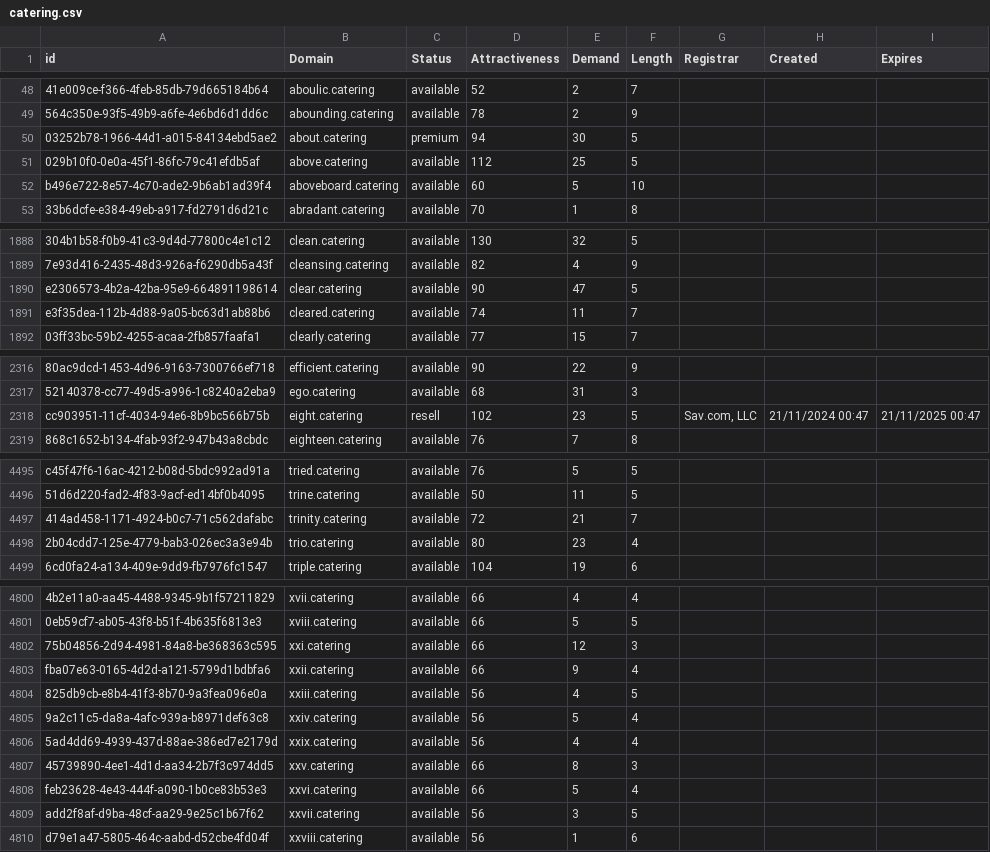
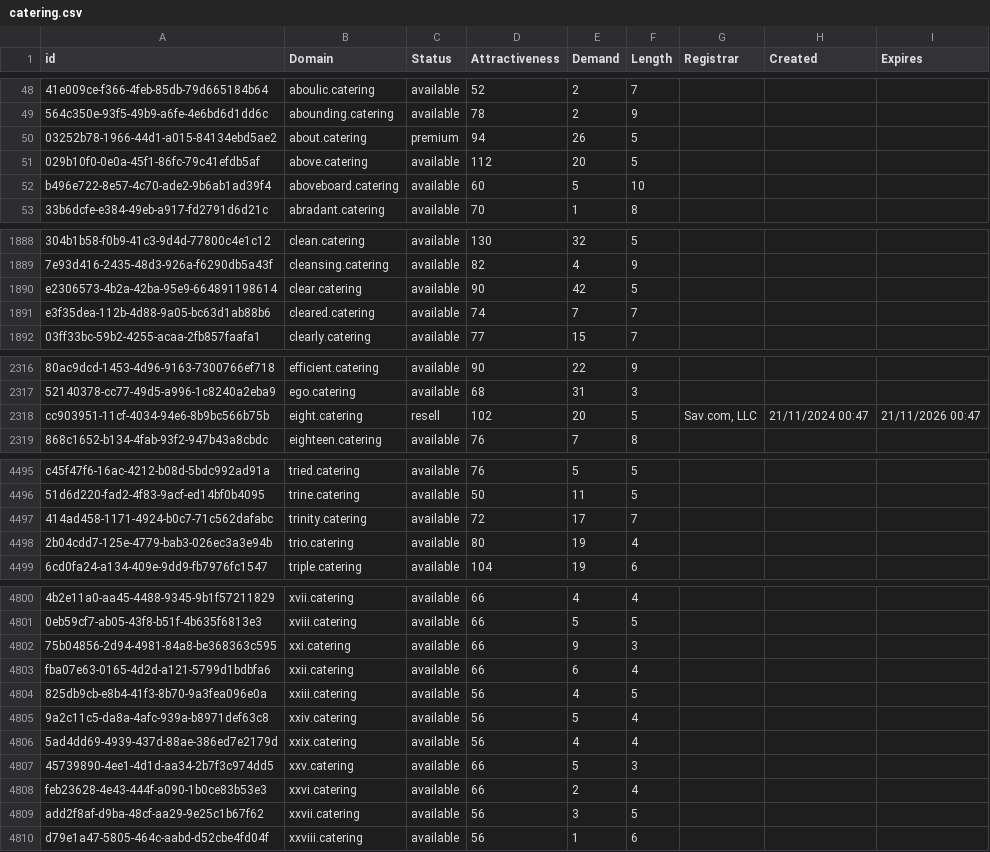
Before and after one commit to UniqueDomains/catering-oneword-domains, a CSV file: catering.csv, drawn as a sheet; only a part is shown, gaps mark what is left out; the diff covers the shown part only; the diff names each change by its address in the sheet, - before the commit and + after, or states it on an @@ line.

```diff
--- a/catering.csv
+++ b/catering.csv
-E50 (Demand): 30
+E50 (Demand): 26
-E51 (Demand): 25
+E51 (Demand): 20
-E1890 (Demand): 47
+E1890 (Demand): 42
-E1891 (Demand): 11
+E1891 (Demand): 7
-E2318 (Demand): 23
+E2318 (Demand): 20
-I2318 (Expires): 21/11/2025 00:47
+I2318 (Expires): 21/11/2026 00:47
-E4497 (Demand): 21
+E4497 (Demand): 17
-E4498 (Demand): 23
+E4498 (Demand): 19
-E4802 (Demand): 12
+E4802 (Demand): 9
-E4803 (Demand): 9
+E4803 (Demand): 6
-E4807 (Demand): 8
+E4807 (Demand): 5
-E4808 (Demand): 5
+E4808 (Demand): 2
```
Also changed, not shown: 37 edited cells elsewhere in this file, 2 other files.
